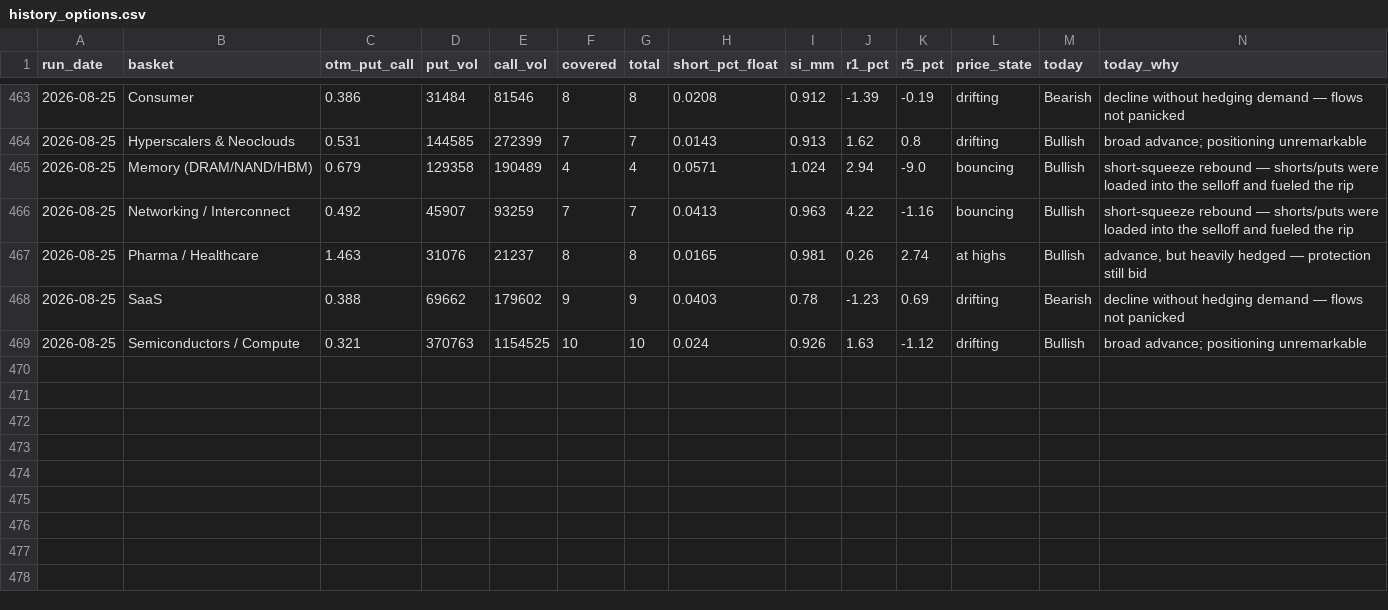
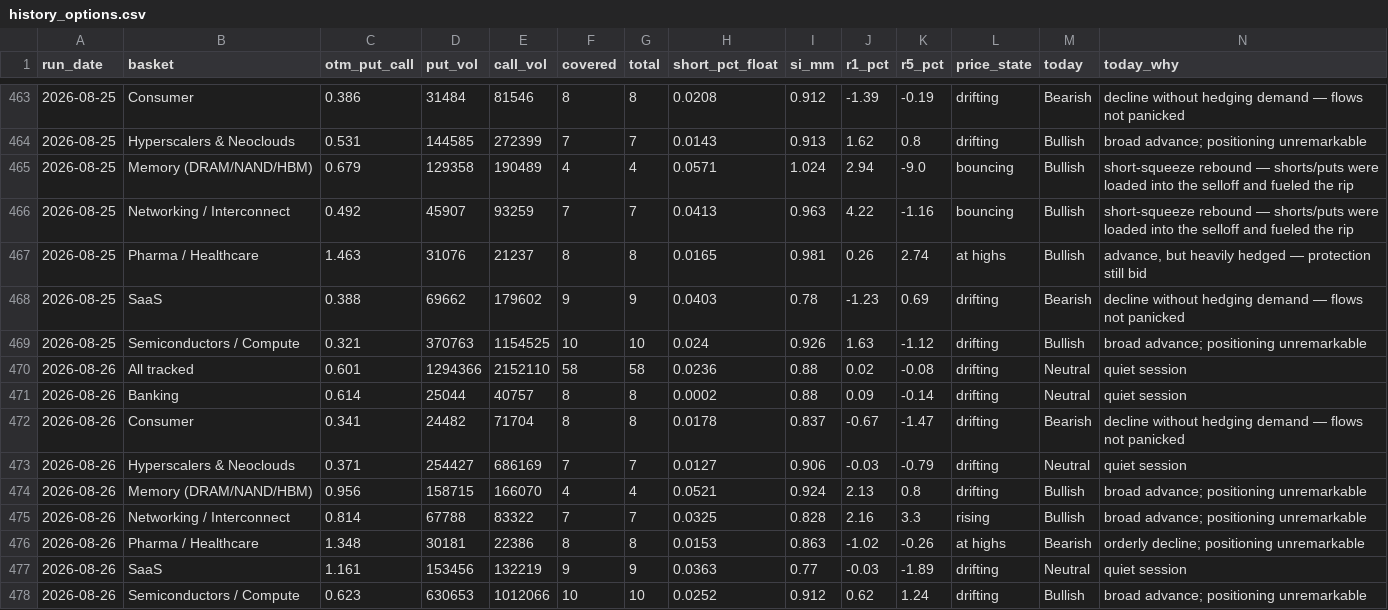
Before and after one commit to saumikvij-gif/Market-Summary-Bot, a CSV file: history_options.csv, drawn as a sheet; only a part is shown, gaps mark what is left out.

```diff
--- a/history_options.csv
+++ b/history_options.csv
@@ -469 +469,10 @@ run_date,basket,otm_put_call,put_vol,call_vol,covered,total,short_pct_float,si_m
 2026-08-25,Semiconductors / Compute,0.321,370763,1154525,10,10,0.024,0.926,1.63,-1.12,drifting,Bullish,broad advance; positioning unremarkable
+2026-08-26,All tracked,0.601,1294366,2152110,58,58,0.0236,0.88,0.02,-0.08,drifting,Neutral,quiet session
+2026-08-26,Banking,0.614,25044,40757,8,8,0.0002,0.88,0.09,-0.14,drifting,Neutral,quiet session
+2026-08-26,Consumer,0.341,24482,71704,8,8,0.0178,0.837,-0.67,-1.47,drifting,Bearish,decline without hedging demand — flows not panicked
+2026-08-26,Hyperscalers & Neoclouds,0.371,254427,686169,7,7,0.0127,0.906,-0.03,-0.79,drifting,Neutral,quiet session
+2026-08-26,Memory (DRAM/NAND/HBM),0.956,158715,166070,4,4,0.0521,0.924,2.13,0.8,drifting,Bullish,broad advance; positioning unremarkable
+2026-08-26,Networking / Interconnect,0.814,67788,83322,7,7,0.0325,0.828,2.16,3.3,rising,Bullish,broad advance; positioning unremarkable
+2026-08-26,Pharma / Healthcare,1.348,30181,22386,8,8,0.0153,0.863,-1.02,-0.26,at highs,Bearish,orderly decline; positioning unremarkable
+2026-08-26,SaaS,1.161,153456,132219,9,9,0.0363,0.77,-0.03,-1.89,drifting,Neutral,quiet session
+2026-08-26,Semiconductors / Compute,0.623,630653,1012066,10,10,0.0252,0.912,0.62,1.24,drifting,Bullish,broad advance; positioning unremarkable
```
Also changed, not shown: history_quotes.csv, history_summaries.csv, 3 other files.
